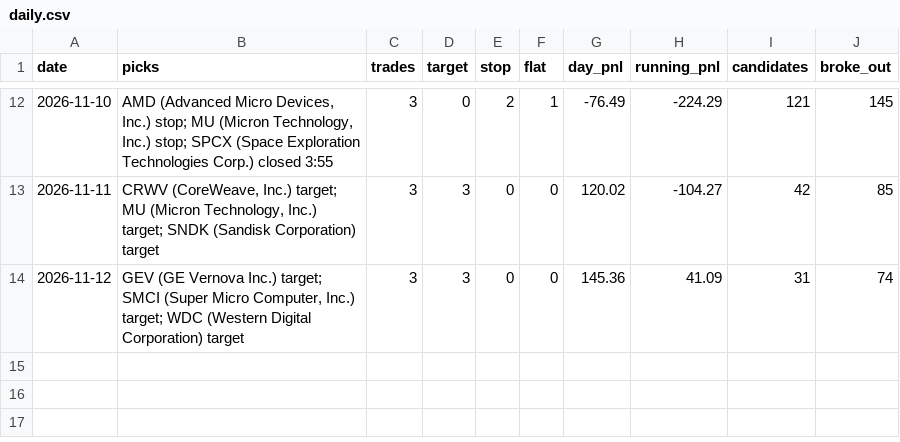
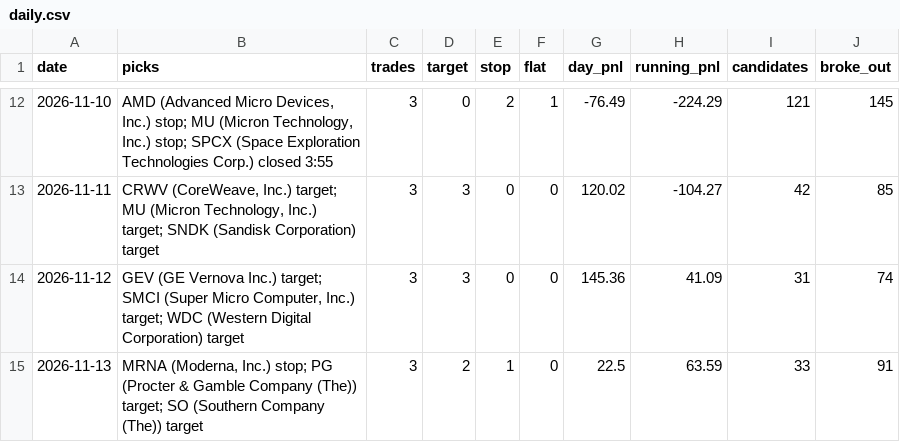
Before and after one commit to Adit0396/AlgoTrading, a CSV file: forward-test-data/daily.csv, drawn as a sheet; only a part is shown, gaps mark what is left out; the diff names each change by its address in the sheet, - before the commit and + after, or states it on an @@ line.

```diff
--- a/forward-test-data/daily.csv
+++ b/forward-test-data/daily.csv
+row 15: 2026-11-13 | MRNA (Moderna, Inc.) stop; PG (Procter & Gamble Company (The)) target; SO (Southern Company (The)) target | 3 | 2 | 1 | 0 | 22.5 | 63.59 | 33 | 91
```
Also changed, not shown: forward-test-data/results.csv, 5 other files.
